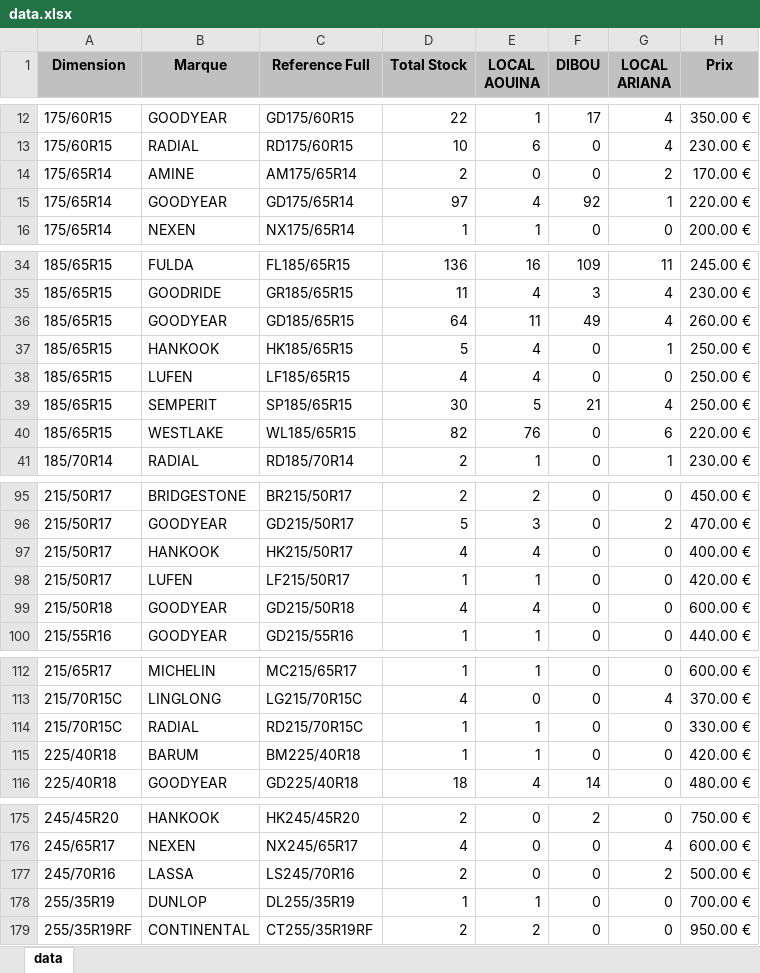
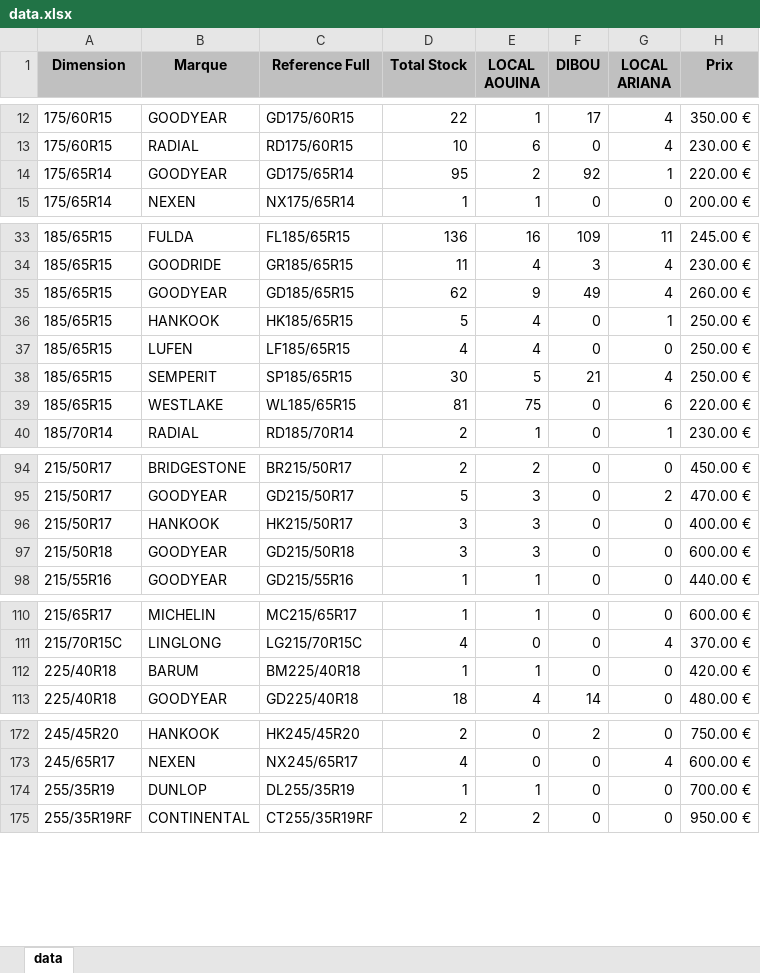
Before and after one commit to jesser-01/speed-pneu, an Excel workbook: public/data.xlsx, sheet data, drawn as a sheet; only a part is shown, gaps mark what is left out; values as stored, in another font and other column widths than the file's, no borders; removed rows and columns are numbered as before the commit, all else as after; the diff covers the shown part only; the diff names each change by its address in the sheet, - before the commit and + after, or states it on an @@ line.

```diff
--- a/public/data.xlsx (sheet data)
+++ b/public/data.xlsx (sheet data)
-row 14: 175/65R14 | AMINE | AM175/65R14 | 2 | 0 | 0 | 2 | 170.00 €
-D14 (Total Stock): 97
+D14 (Total Stock): 95
-E14 (LOCAL AOUINA): 4
+E14 (LOCAL AOUINA): 2
-D35 (Total Stock): 64
+D35 (Total Stock): 62
-E35 (LOCAL AOUINA): 11
+E35 (LOCAL AOUINA): 9
-D39 (Total Stock): 82
+D39 (Total Stock): 81
-E39 (LOCAL AOUINA): 76
+E39 (LOCAL AOUINA): 75
-D96 (Total Stock): 4
+D96 (Total Stock): 3
-E96 (LOCAL AOUINA): 4
+E96 (LOCAL AOUINA): 3
-row 98: 215/50R17 | LUFEN | LF215/50R17 | 1 | 1 | 0 | 0 | 420.00 €
-D97 (Total Stock): 4
+D97 (Total Stock): 3
-E97 (LOCAL AOUINA): 4
+E97 (LOCAL AOUINA): 3
-row 114: 215/70R15C | RADIAL | RD215/70R15C | 1 | 1 | 0 | 0 | 330.00 €
-row 177: 245/70R16 | LASSA | LS245/70R16 | 2 | 0 | 0 | 2 | 500.00 €
```
Also changed, not shown: 2 edited cells elsewhere in this sheet, 1 other file.
